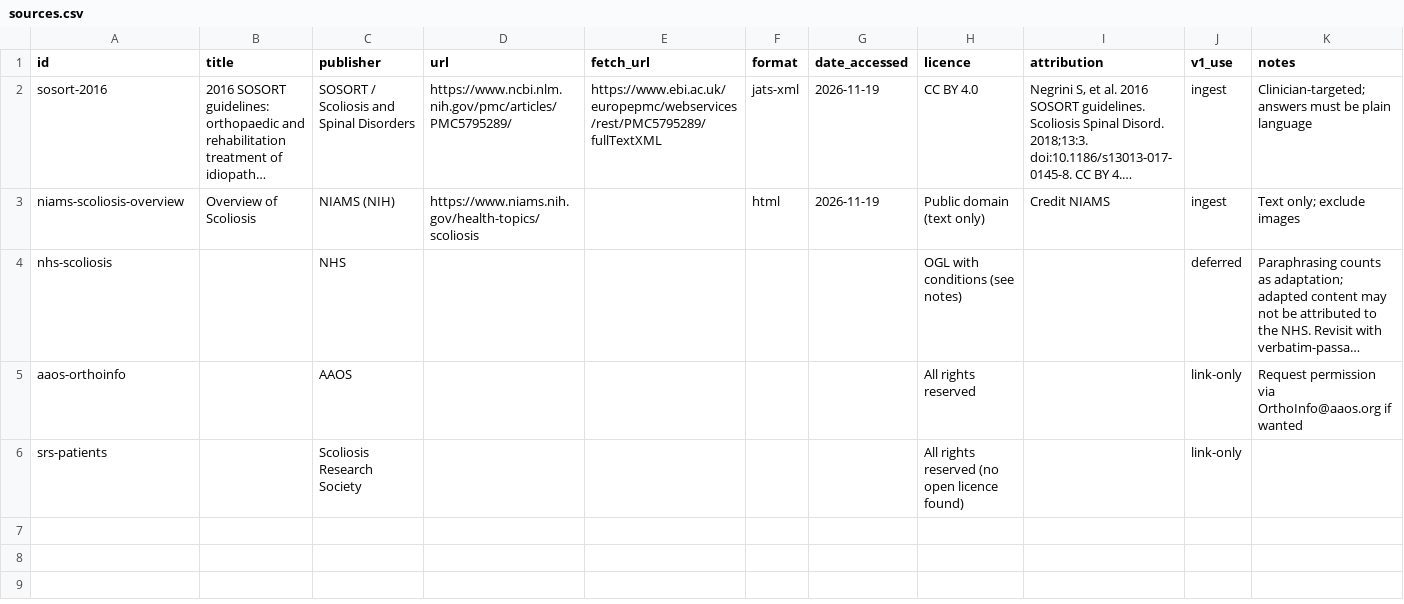
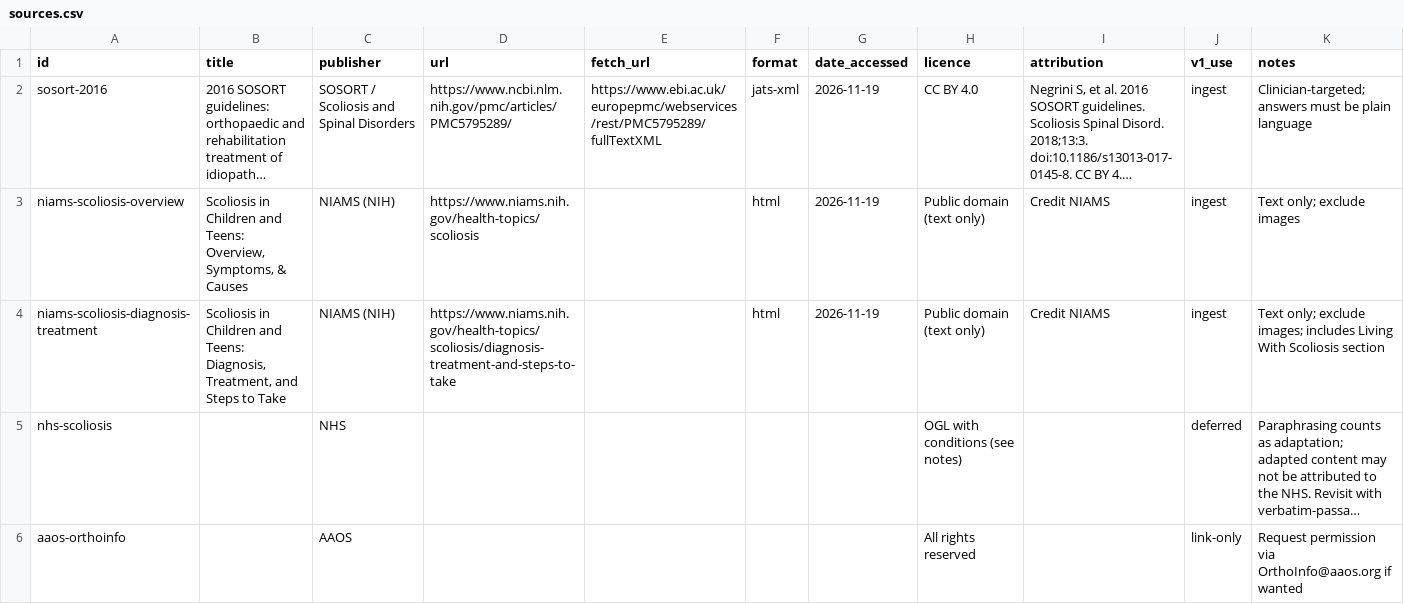
Before and after one commit to Aruniya-Nadeshan/spine-companion, a CSV file: data/sources.csv, drawn as a sheet; only a part is shown; the shorter side is filled out with more unchanged rows; long unchanged cells end in …; the diff names each change by its address in the sheet, - before the commit and + after, or states it on an @@ line.

Commit message:
data: add NIAMS diagnosis and treatment page; scope v1 to children and teens

```diff
--- a/data/sources.csv
+++ b/data/sources.csv
-B3 (title): Overview of Scoliosis
+B3 (title): Scoliosis in Children and Teens: Overview, Symptoms, & Causes
+row 4: niams-scoliosis-diagnosis-treatment | Scoliosis in Children and Teens: Diagnosis, Treatment, and Steps to Take | NIAMS (NIH) | https://www.niams.nih.gov/health-topics/scoliosis/diagnosis-treatment-and-steps-to-take |  | html | 2026-11-19 | Public domain (text only) | Credit NIAMS | ingest | Text only; exclude images; includes Living With Scoliosis section
```
